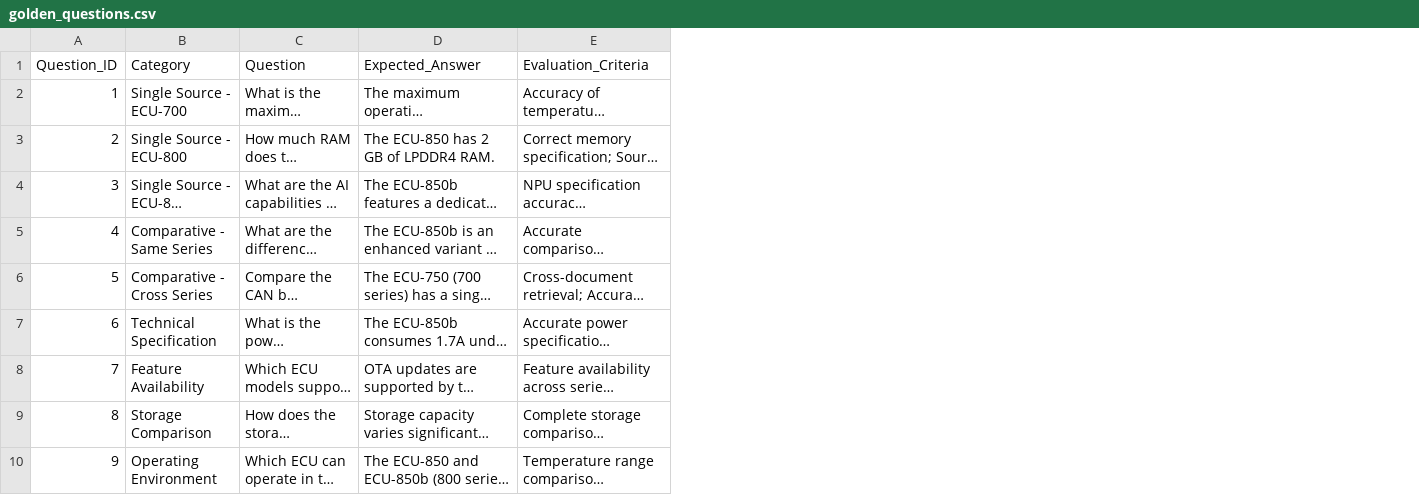
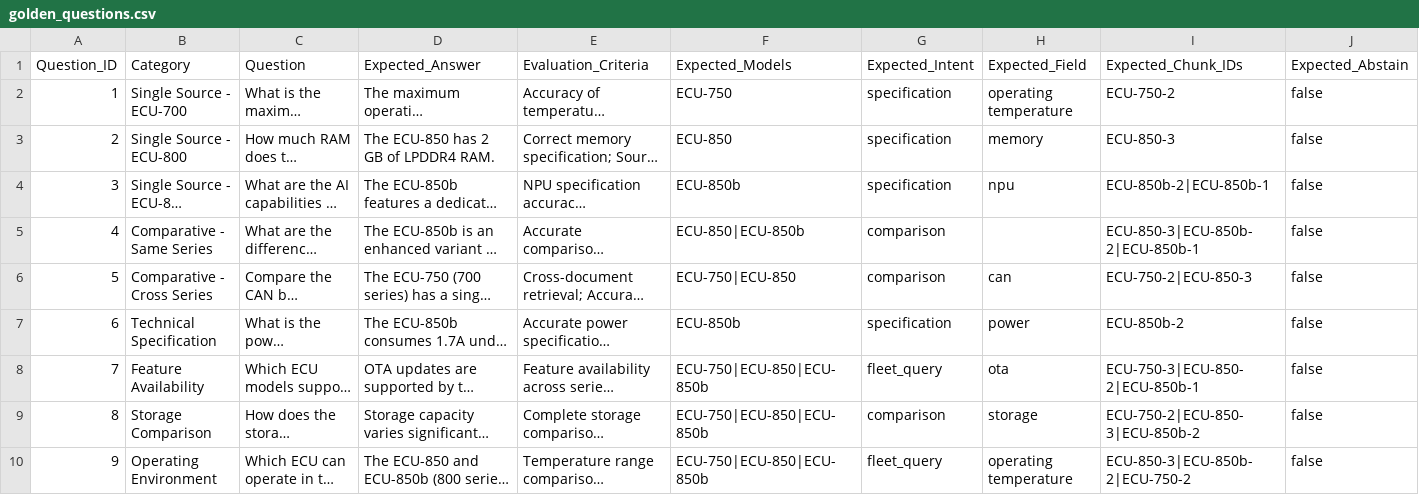
Before and after one commit to joelynli0110/ecu-assistant, a CSV file: src/ecu_assistant/evaluation/golden_questions.csv, drawn as a sheet; only a part is shown; long unchanged cells end in …; the diff covers the shown part only; the diff names each change by its address in the sheet, - before the commit and + after, or states it on an @@ line.

```diff
--- a/src/ecu_assistant/evaluation/golden_questions.csv
+++ b/src/ecu_assistant/evaluation/golden_questions.csv
+column F (Expected_Models), rows 2-10: ECU-750 | ECU-850 | ECU-850b | ECU-850|ECU-850b | ECU-750|ECU-850 | ECU-850b | ECU-750|ECU-850|ECU-850b | ECU-750|ECU-850|ECU-850b | ECU-750|ECU-850|ECU-850b
+column G (Expected_Intent), rows 2-10: specification | specification | specification | comparison | comparison | specification | fleet_query | comparison | fleet_query
+column H (Expected_Field), rows 2-10: operating temperature | memory | npu |  | can | power | ota | storage | operating temperature
+column I (Expected_Chunk_IDs), rows 2-10: ECU-750-2 | ECU-850-3 | ECU-850b-2|ECU-850b-1 | ECU-850-3|ECU-850b-2|ECU-850b-1 | ECU-750-2|ECU-850-3 | ECU-850b-2 | ECU-750-3|ECU-850-2|ECU-850b-1 | ECU-750-2|ECU-850-3|ECU-850b-2 | ECU-850-3|ECU-850b-2|ECU-750-2
+column J (Expected_Abstain), rows 2-10: all false
```
Also changed, not shown: 3 added rows elsewhere in this file, 5 other files.
